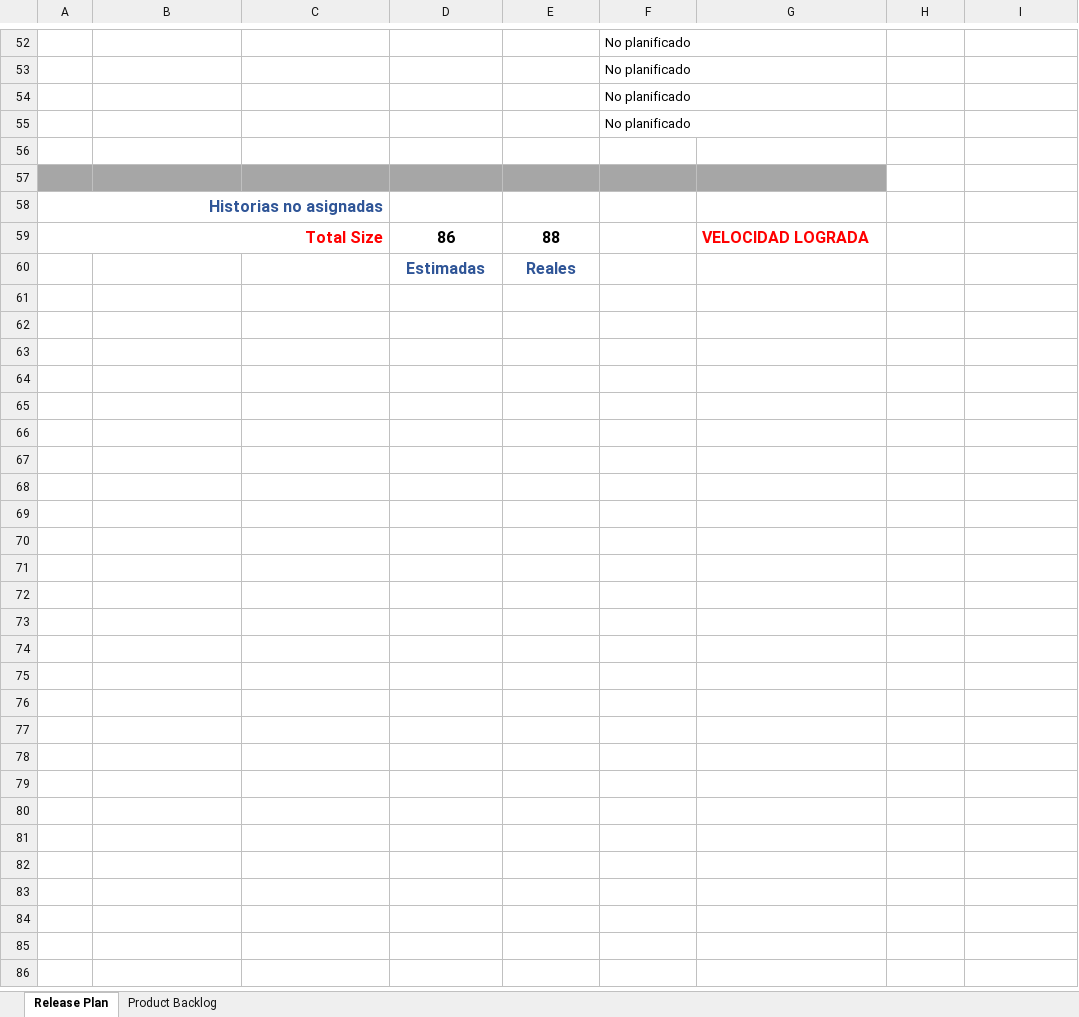
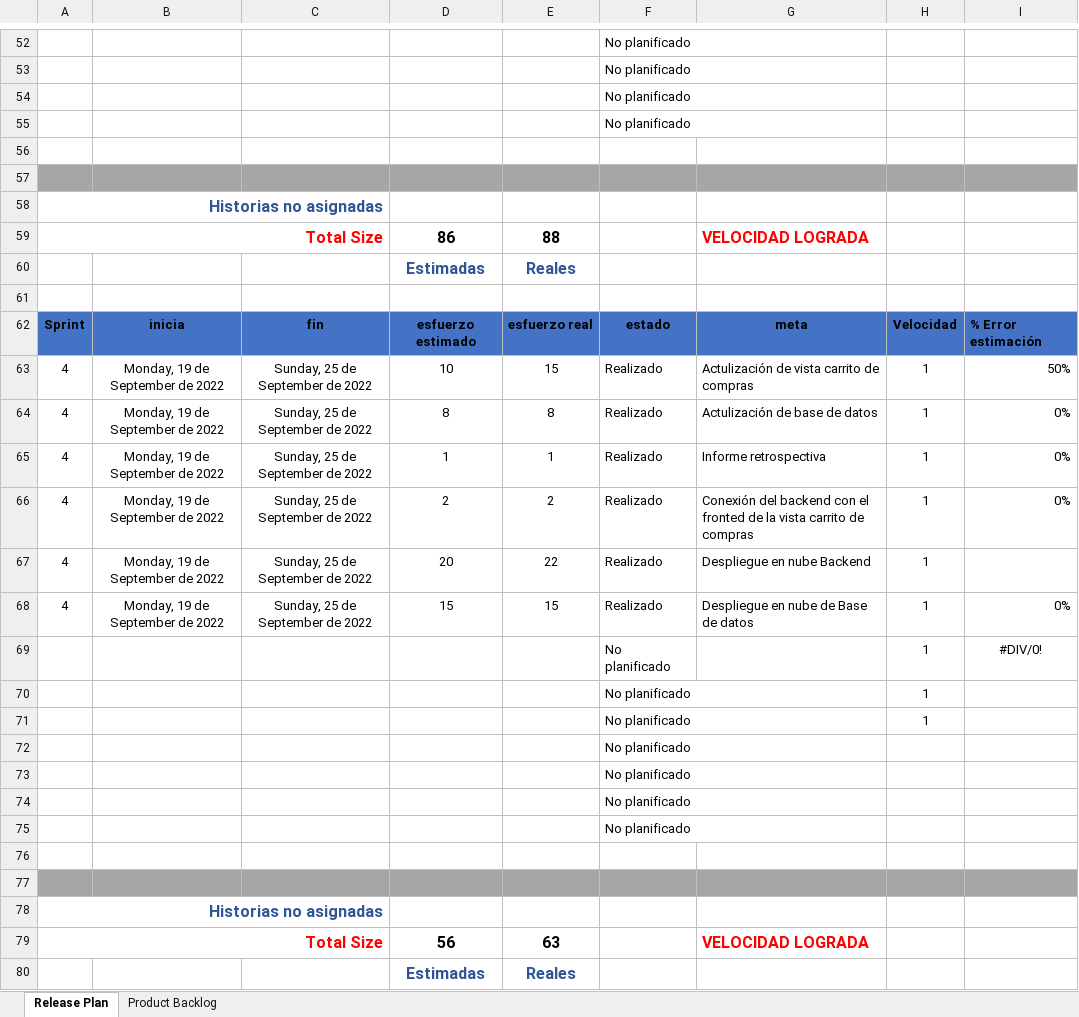
Before and after one commit to Jmanriques/Proyecto_EOTIA_CAKE, an Excel workbook: Documentación/Product_Backlog.xlsx, sheet Release Plan, drawn as a sheet; only a part is shown, gaps mark what is left out; values as stored, in another font and other column widths than the file's, no borders; conditional formats and table styles not drawn; the diff covers the shown part only; the diff names each change by its address in the sheet, - before the commit and + after, or states it on an @@ line.

```diff
--- a/Documentación/Product_Backlog.xlsx (sheet Release Plan)
+++ b/Documentación/Product_Backlog.xlsx (sheet Release Plan)
-H57:I57 fill: none
+H57:I57 fill: #A6A6A6
+row 60:  |  |  | Estimadas | Reales
+row 61: (empty)
+row 62: Sprint | inicia | fin | esfuerzo estimado | esfuerzo real | estado | meta | Velocidad | % Error estimación
+row 63: 4 | Monday, 19 de September de 2022 | Sunday, 25 de September de 2022 | 10 | 15 | Realizado | Actulización de vista carrito de compras | 1 | 50%
+row 64: 4 | Monday, 19 de September de 2022 | Sunday, 25 de September de 2022 | 8 | 8 | Realizado | Actulización de base de datos | 1 | 0%
+row 65: 4 | Monday, 19 de September de 2022 | Sunday, 25 de September de 2022 | 1 | 1 | Realizado | Informe retrospectiva | 1 | 0%
+row 66: 4 | Monday, 19 de September de 2022 | Sunday, 25 de September de 2022 | 2 | 2 | Realizado | Conexión del backend con el fronted de la vista carrito de compras | 1 | 0%
+row 67: 4 | Monday, 19 de September de 2022 | Sunday, 25 de September de 2022 | 20 | 22 | Realizado | Despliegue en nube Backend | 1
+row 68: 4 | Monday, 19 de September de 2022 | Sunday, 25 de September de 2022 | 15 | 15 | Realizado | Despliegue en nube de Base de datos | 1 | 0%
+row 69:  |  |  |  |  | No planificado |  | 1 | #DIV/0!
+row 70:  |  |  |  |  | No planificado |  | 1
+row 71:  |  |  |  |  | No planificado |  | 1
+row 72:  |  |  |  |  | No planificado
+row 73:  |  |  |  |  | No planificado
+row 74:  |  |  |  |  | No planificado
+row 75:  |  |  |  |  | No planificado
+row 76: (empty)
+row 77: (empty)
+row 78: Historias no asignadas
+row 79: Total Size |  |  | 56 | 63 |  | VELOCIDAD LOGRADA
```
Also changed, not shown: 41 edited cells and cell formats elsewhere in this sheet, 2 other files.
